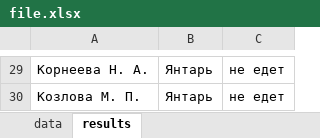
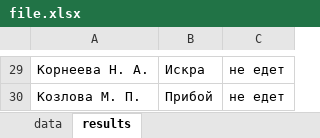
Before and after one commit to Pogrebnyak-m/Python, an Excel workbook: file.xlsx, sheet results, drawn as a sheet; only a part is shown, gaps mark what is left out; values as stored, in another font and other column widths than the file's, no borders; the diff covers the shown part only; the diff names each change by its address in the sheet, - before the commit and + after, or states it on an @@ line.

```diff
--- a/file.xlsx (sheet results)
+++ b/file.xlsx (sheet results)
-B29: Янтарь
+B29: Искра
-B30: Янтарь
+B30: Прибой
```
Also changed, not shown: 34 edited cells elsewhere in this sheet, sheet data, 1 other file.
